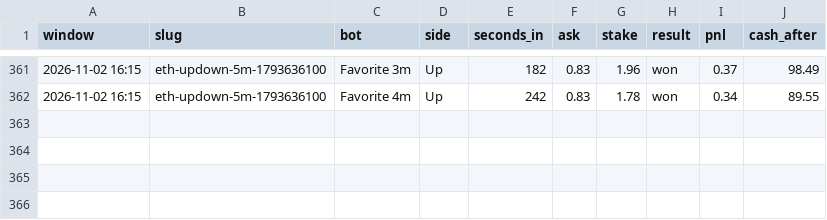
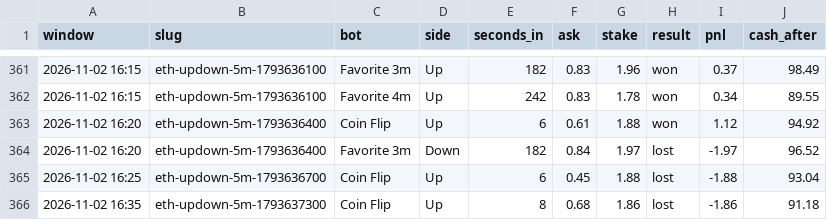
Before and after one commit to skeatonbeat-bot/bot-lab, a CSV file: live/bets_5min_ETH.csv, drawn as a sheet; only a part is shown, gaps mark what is left out.

```diff
--- a/live/bets_5min_ETH.csv
+++ b/live/bets_5min_ETH.csv
@@ -362 +362,5 @@ window,slug,bot,side,seconds_in,ask,stake,result,pnl,cash_after
 2026-11-02 16:15,eth-updown-5m-1793636100,Favorite 4m,Up,242,0.83,1.78,won,0.34,89.55
+2026-11-02 16:20,eth-updown-5m-1793636400,Coin Flip,Up,6,0.61,1.88,won,1.12,94.92
+2026-11-02 16:20,eth-updown-5m-1793636400,Favorite 3m,Down,182,0.84,1.97,lost,-1.97,96.52
+2026-11-02 16:25,eth-updown-5m-1793636700,Coin Flip,Up,6,0.45,1.88,lost,-1.88,93.04
+2026-11-02 16:35,eth-updown-5m-1793637300,Coin Flip,Up,8,0.68,1.86,lost,-1.86,91.18
```
Also changed, not shown: live/bets_5min.csv, live/bets_5min_DOGE.csv, 12 other files.
